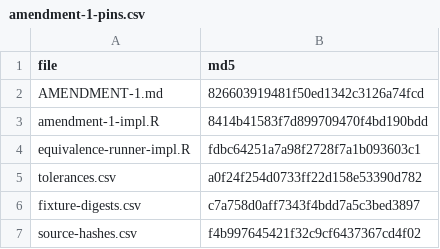
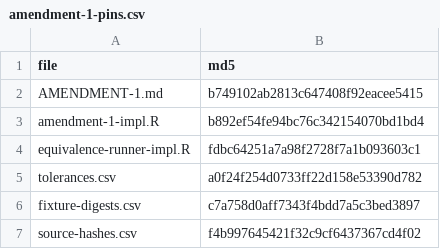
Before and after one commit to Veronica0206/Gtheory4LLM, a CSV file: validation-studies/discrete-sparse-equivalence/amendment-1-pins.csv, drawn as a sheet.

Commit message:
Leave an existing record untouched when an amended rerun is refused
The entry point registered the handler that appends the runtime pins to
environment.txt before the runner refused an existing record, and on.exit()
also runs on that error, so a refused rerun appended six pin lines to the
existing record. The entry point now refuses a non-empty destination before
it registers the handler, so the file the pins are appended to is always the
new run's own.

The specification and the code now state the verification contract: the
launcher is the supported invocation, because only it authenticates the
manifest. Called directly, the entry point still catches a changed file, but
not a manifest re-pinned to match it.

Regression: with the real runner in place, a rerun into a directory holding
an existing environment.txt is refused and leaves the file byte for byte as
it was. Without the early refusal it fails. Pins regenerated: the manifest,
the launcher's digest and the freeze test's amendment digests.

```diff
--- a/validation-studies/discrete-sparse-equivalence/amendment-1-pins.csv
+++ b/validation-studies/discrete-sparse-equivalence/amendment-1-pins.csv
@@ -1,4 +1,4 @@
 "file","md5"
-"AMENDMENT-1.md","826603919481f50ed1342c3126a74fcd"
-"amendment-1-impl.R","8414b41583f7d899709470f4bd190bdd"
+"AMENDMENT-1.md","b749102ab2813c647408f92eacee5415"
+"amendment-1-impl.R","b892ef54fe94bc76c342154070bd1bd4"
 "equivalence-runner-impl.R","fdbc64251a7a98f2728f7a1b093603c1"
```
Also changed, not shown: 5 other files.
